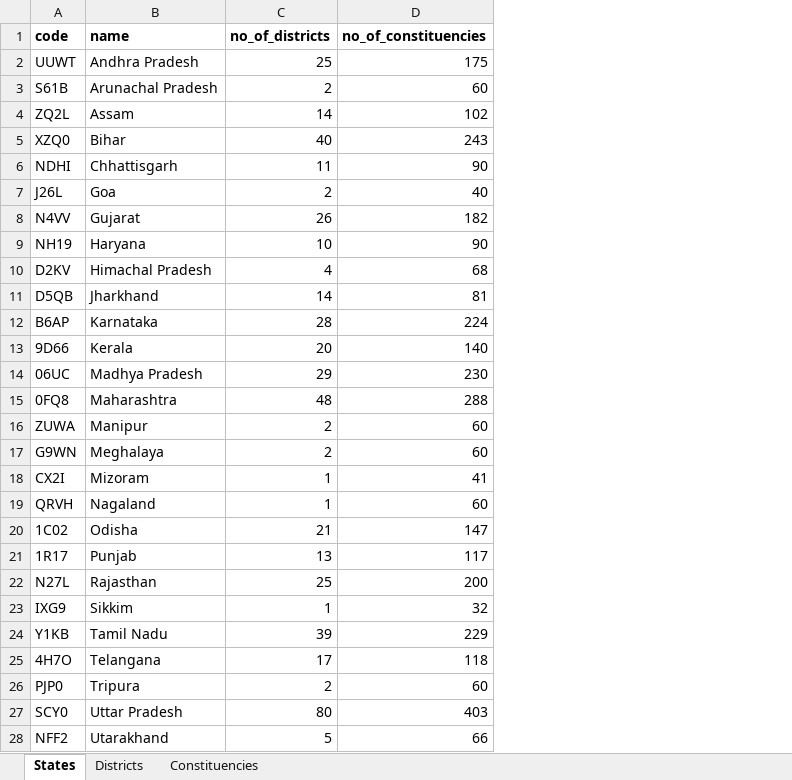
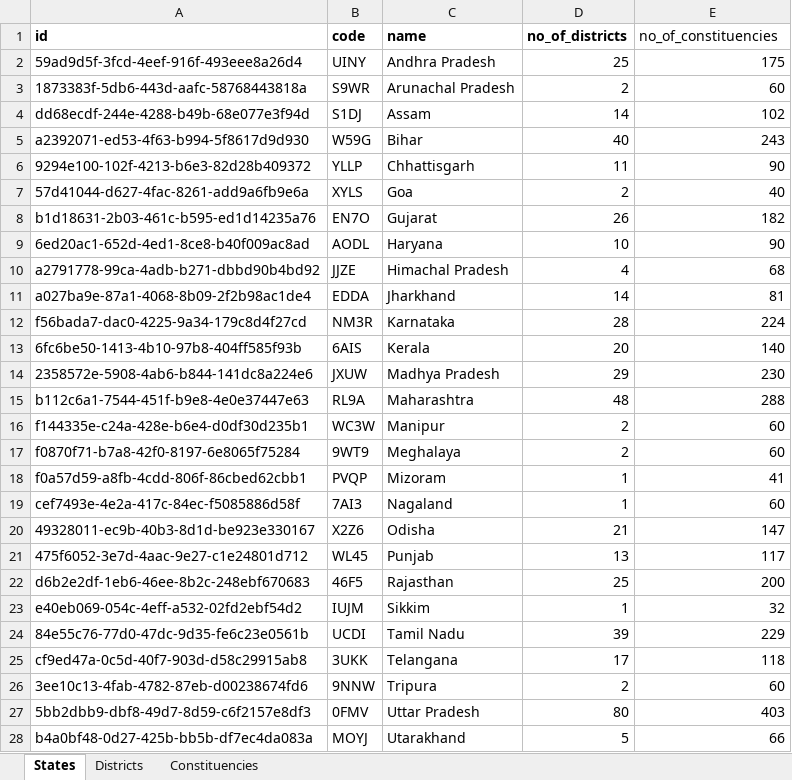
Before and after one commit to aswanthabam/votechain-backend, an Excel workbook: runners/constituency.xlsx, sheet States, drawn as a sheet; only a part is shown; values as stored, in another font and other column widths than the file's, no borders; addresses are those after the commit; the diff covers the shown part only; the diff names each change by its address in the sheet, - before the commit and + after, or states it on an @@ line.

```diff
--- a/runners/constituency.xlsx (sheet States)
+++ b/runners/constituency.xlsx (sheet States)
+column A (id), rows 2-28: 59ad9d5f-3fcd-4eef-916f-493eee8a26d4 | 1873383f-5db6-443d-aafc-58768443818a | dd68ecdf-244e-4288-b49b-68e077e3f94d | a2392071-ed53-4f63-b994-5f8617d9d930 | 9294e100-102f-4213-b6e3-82d28b409372 | 57d41044-d627-4fac-8261-add9a6fb9e6a | b1d18631-2b03-461c-b595-ed1d14235a76 | 6ed20ac1-652d-4ed1-8ce8-b40f009ac8ad | a2791778-99ca-4adb-b271-dbbd90b4bd92 | a027ba9e-87a1-4068-8b09-2f2b98ac1de4 | f56bada7-dac0-4225-9a34-179c8d4f27cd | 6fc6be50-1413-4b10-97b8-404ff585f93b | 2358572e-5908-4ab6-b844-141dc8a224e6 | b112c6a1-7544-451f-b9e8-4e0e37447e63 | f144335e-c24a-428e-b6e4-d0df30d235b1 | f0870f71-b7a8-42f0-8197-6e8065f75284 | f0a57d59-a8fb-4cdd-806f-86cbed62cbb1 | cef7493e-4e2a-417c-84ec-f5085886d58f | 49328011-ec9b-40b3-8d1d-be923e330167 | 475f6052-3e7d-4aac-9e27-c1e24801d712 | d6b2e2df-1eb6-46ee-8b2c-248ebf670683 | e40eb069-054c-4eff-a532-02fd2ebf54d2 | 84e55c76-77d0-47dc-9d35-fe6c23e0561b | cf9ed47a-0c5d-40f7-903d-d58c29915ab8 | 3ee10c13-4fab-4782-87eb-d00238674fd6 | 5bb2dbb9-dbf8-49d7-8d59-c6f2157e8df3 | b4a0bf48-0d27-425b-bb5b-df7ec4da083a
-E1 bold: on
+E1 bold: off
-B2 (code): UUWT
+B2 (code): UINY
-B3 (code): S61B
+B3 (code): S9WR
-B4 (code): ZQ2L
+B4 (code): S1DJ
-B5 (code): XZQ0
+B5 (code): W59G
-B6 (code): NDHI
+B6 (code): YLLP
-B7 (code): J26L
+B7 (code): XYLS
-B8 (code): N4VV
+B8 (code): EN7O
-B9 (code): NH19
+B9 (code): AODL
-B10 (code): D2KV
+B10 (code): JJZE
-B11 (code): D5QB
+B11 (code): EDDA
-B12 (code): B6AP
+B12 (code): NM3R
-B13 (code): 9D66
+B13 (code): 6AIS
-B14 (code): 06UC
+B14 (code): JXUW
-B15 (code): 0FQ8
+B15 (code): RL9A
-B16 (code): ZUWA
+B16 (code): WC3W
-B17 (code): G9WN
+B17 (code): 9WT9
-B18 (code): CX2I
+B18 (code): PVQP
-B19 (code): QRVH
+B19 (code): 7AI3
-B20 (code): 1C02
+B20 (code): X2Z6
-B21 (code): 1R17
+B21 (code): WL45
-B22 (code): N27L
+B22 (code): 46F5
-B23 (code): IXG9
+B23 (code): IUJM
-B24 (code): Y1KB
+B24 (code): UCDI
-B25 (code): 4H7O
+B25 (code): 3UKK
-B26 (code): PJP0
+B26 (code): 9NNW
-B27 (code): SCY0
+B27 (code): 0FMV
-B28 (code): NFF2
+B28 (code): MOYJ
```
Also changed, not shown: 9 edited cells elsewhere in this sheet, sheet Constituencies, sheet Districts, 2 other files.
